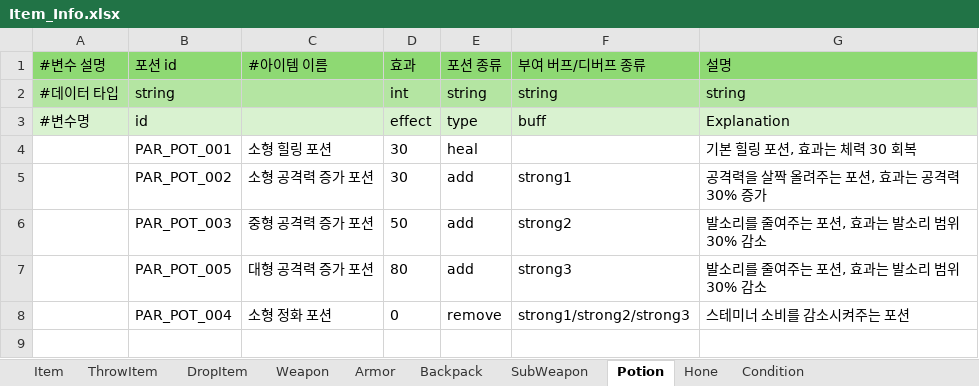
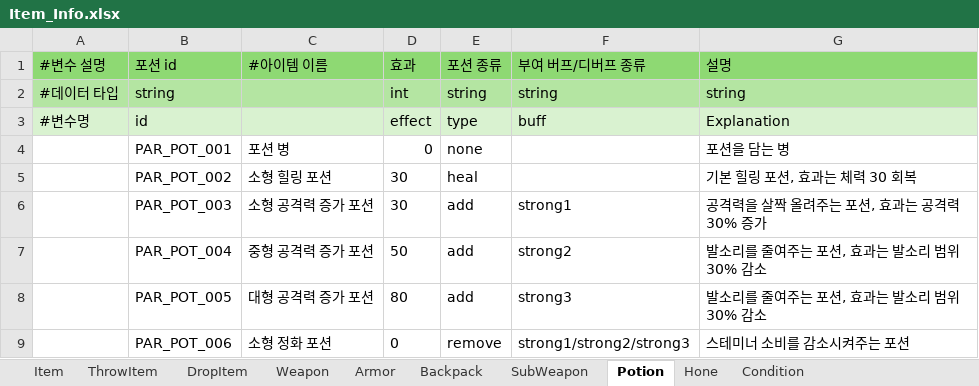
Before and after one commit to catsnakedog/DungeonRPGDataFile, an Excel workbook: Item_Info.xlsx, sheet Potion, drawn as a sheet; values as stored, in another font and other column widths than the file's, no borders; addresses are those after the commit; the diff names each change by its address in the sheet, - before the commit and + after, or states it on an @@ line.

```diff
--- a/Item_Info.xlsx (sheet Potion)
+++ b/Item_Info.xlsx (sheet Potion)
+row 4:  | PAR_POT_001 | 포션 병 | 0 | none |  | 포션을 담는 병
-B5 (포션 id): PAR_POT_001
+B5 (포션 id): PAR_POT_002
-B6 (포션 id): PAR_POT_002
+B6 (포션 id): PAR_POT_003
-B7 (포션 id): PAR_POT_003
+B7 (포션 id): PAR_POT_004
-B9 (포션 id): PAR_POT_004
+B9 (포션 id): PAR_POT_006
```
Also changed, not shown: sheet Item.
